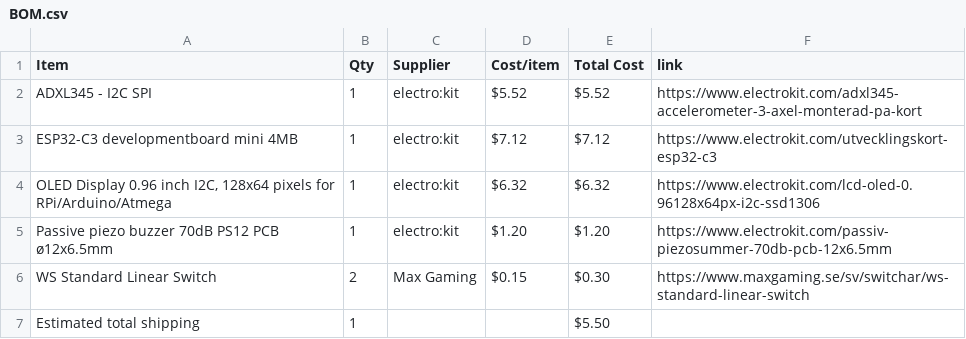
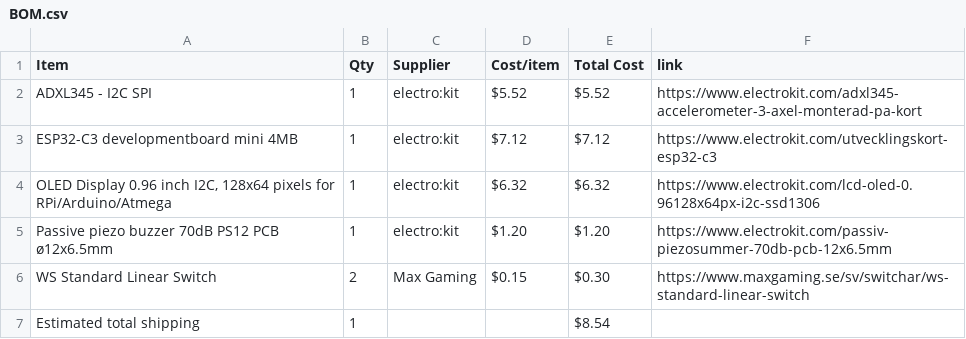
Before and after one commit to parv20250-dot/Sunbie, a CSV file: BOM.csv, drawn as a sheet.

Commit message:
Sync Sunbie from Half Life

```diff
--- a/BOM.csv
+++ b/BOM.csv
@@ -6,2 +6,2 @@ Passive piezo buzzer 70dB PS12 PCB ø12x6.5mm,1,electro:kit,$1.20,$1.20,https://
 WS Standard Linear Switch,2,Max Gaming,$0.15,$0.30,https://www.maxgaming.se/sv/switchar/ws-standard-linear-switch
-Estimated total shipping,1,,,$5.50,
+Estimated total shipping,1,,,$8.54,
```
